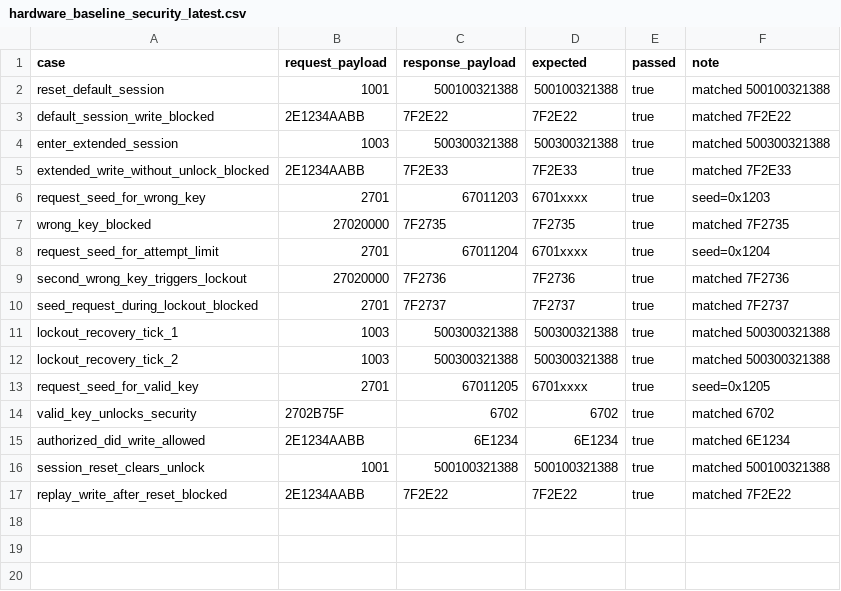
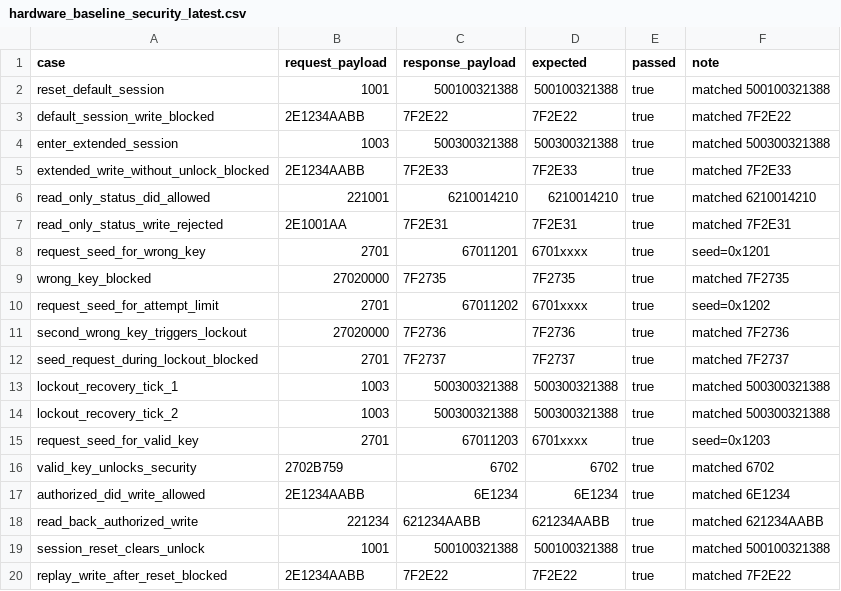
Before and after one commit to err030/hotpatch-for-ecu-in-uds, a CSV file: software level/charts/hardware_baseline_security_latest.csv, drawn as a sheet.

```diff
--- a/software level/charts/hardware_baseline_security_latest.csv
+++ b/software level/charts/hardware_baseline_security_latest.csv
@@ -5,5 +5,7 @@ enter_extended_session,1003,500300321388,500300321388,true,matched 500300321388
 extended_write_without_unlock_blocked,2E1234AABB,7F2E33,7F2E33,true,matched 7F2E33
-request_seed_for_wrong_key,2701,67011203,6701xxxx,true,seed=0x1203
+read_only_status_did_allowed,221001,6210014210,6210014210,true,matched 6210014210
+read_only_status_write_rejected,2E1001AA,7F2E31,7F2E31,true,matched 7F2E31
+request_seed_for_wrong_key,2701,67011201,6701xxxx,true,seed=0x1201
 wrong_key_blocked,27020000,7F2735,7F2735,true,matched 7F2735
-request_seed_for_attempt_limit,2701,67011204,6701xxxx,true,seed=0x1204
+request_seed_for_attempt_limit,2701,67011202,6701xxxx,true,seed=0x1202
 second_wrong_key_triggers_lockout,27020000,7F2736,7F2736,true,matched 7F2736
@@ -12,5 +14,6 @@ lockout_recovery_tick_1,1003,500300321388,500300321388,true,matched 500300321388
 lockout_recovery_tick_2,1003,500300321388,500300321388,true,matched 500300321388
-request_seed_for_valid_key,2701,67011205,6701xxxx,true,seed=0x1205
-valid_key_unlocks_security,2702B75F,6702,6702,true,matched 6702
+request_seed_for_valid_key,2701,67011203,6701xxxx,true,seed=0x1203
+valid_key_unlocks_security,2702B759,6702,6702,true,matched 6702
 authorized_did_write_allowed,2E1234AABB,6E1234,6E1234,true,matched 6E1234
+read_back_authorized_write,221234,621234AABB,621234AABB,true,matched 621234AABB
 session_reset_clears_unlock,1001,500100321388,500100321388,true,matched 500100321388
```
Also changed, not shown: software level/charts/cve_derived_uds_attack_latest.csv, 38 other files.
